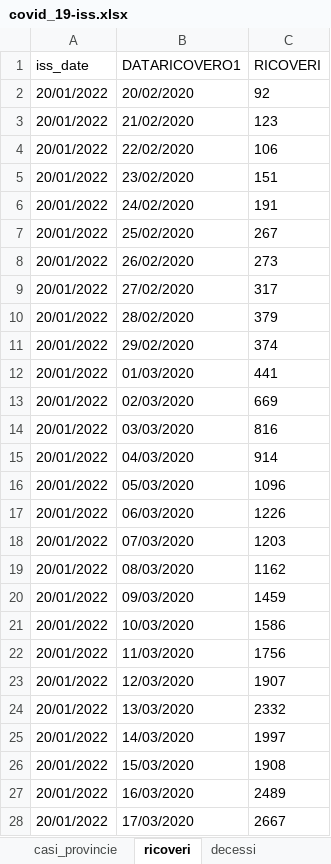
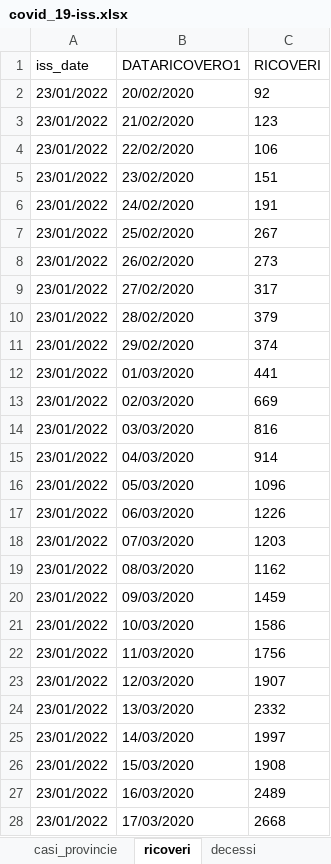
Before and after one commit to aidinattar/COVID-19, an Excel workbook: ISS/covid_19-iss.xlsx, sheet ricoveri, drawn as a sheet; only a part is shown; values as stored, in another font and other column widths than the file's, no borders; the diff covers the shown part only; the diff names each change by its address in the sheet, - before the commit and + after, or states it on an @@ line.

```diff
--- a/ISS/covid_19-iss.xlsx (sheet ricoveri)
+++ b/ISS/covid_19-iss.xlsx (sheet ricoveri)
-A2:A28 (iss_date): 20/01/2022
+A2:A28 (iss_date): 23/01/2022
-C28 (RICOVERI): 2667
+C28 (RICOVERI): 2668
```
Also changed, not shown: 4 added rows, 1 removed row and 790 edited cells elsewhere in this sheet, sheet casi_prelievo_diagnosi, sheet casi_inizio_sintomi_sint, sheet casi_inizio_sintomi, sheet decessi, sheet casi_provincie, sheet stato_clinico, 2 more sheets, 1 other file.
